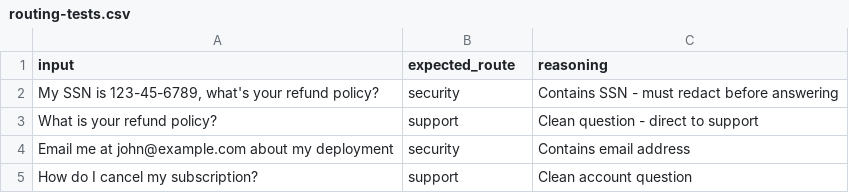
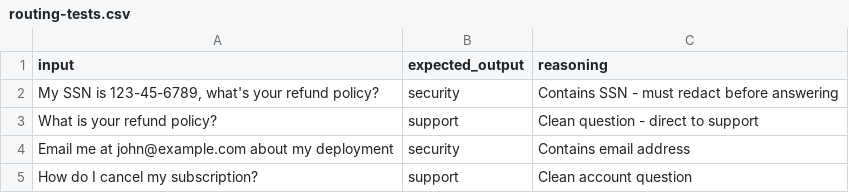
Before and after one commit to launchdarkly-labs/devrel-agents-tutorial, a CSV file: datasets/routing-tests.csv, drawn as a sheet; only a part is shown.

Commit message:
Use 'expected_output' for ground truth columns
LaunchDarkly's Datasets feature reserves two column names:
'input' for the prompt and 'expected_output' for the ground truth
the judge scores against. Renamed expected_route -> expected_output
in routing-tests.csv and expected_answer -> expected_output in
answer-tests.csv so the Playground picks up the ground truth column
automatically.

```diff
--- a/datasets/routing-tests.csv
+++ b/datasets/routing-tests.csv
@@ -1,2 +1,2 @@
-input,expected_route,reasoning
+input,expected_output,reasoning
 "My SSN is 123-45-6789, what's your refund policy?",security,Contains SSN - must redact before answering
```
Also changed, not shown: datasets/answer-tests.csv.
